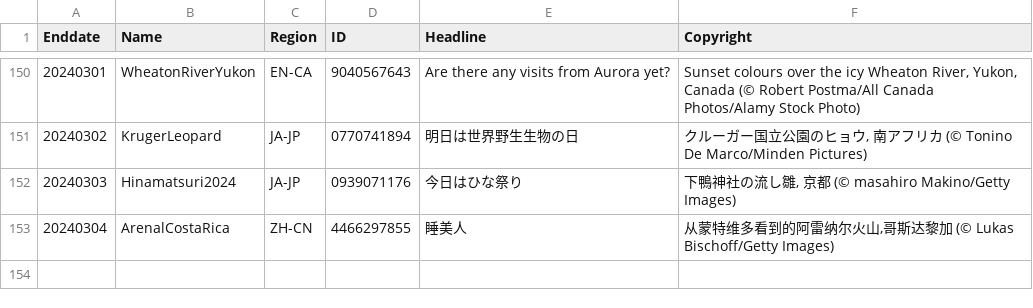
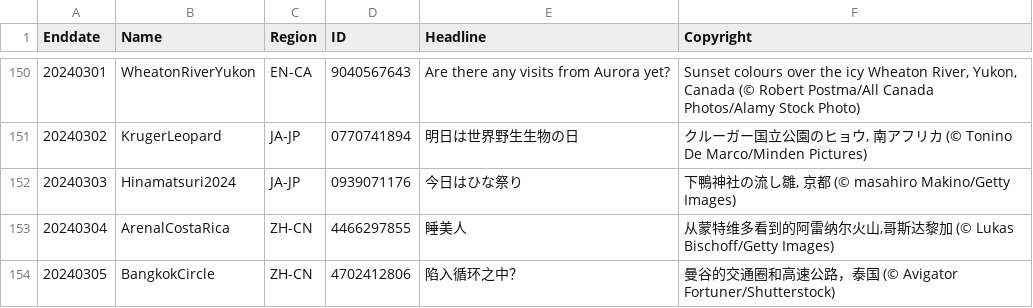
Before and after one commit to tauyoungsama/imageArchive, a CSV file: metadata.csv, drawn as a sheet; only a part is shown, gaps mark what is left out.

```diff
--- a/metadata.csv
+++ b/metadata.csv
@@ -153 +153,2 @@ Enddate,Name,Region,ID,Headline,Copyright
 20240304,ArenalCostaRica,ZH-CN,4466297855,"睡美人","从蒙特维多看到的阿雷纳尔火山,哥斯达黎加 (© Lukas Bischoff/Getty Images)"
+20240305,BangkokCircle,ZH-CN,4702412806,"陷入循环之中？","曼谷的交通圈和高速公路，泰国 (© Avigator Fortuner/Shutterstock)"
```
Also changed, not shown: 1 other file.
